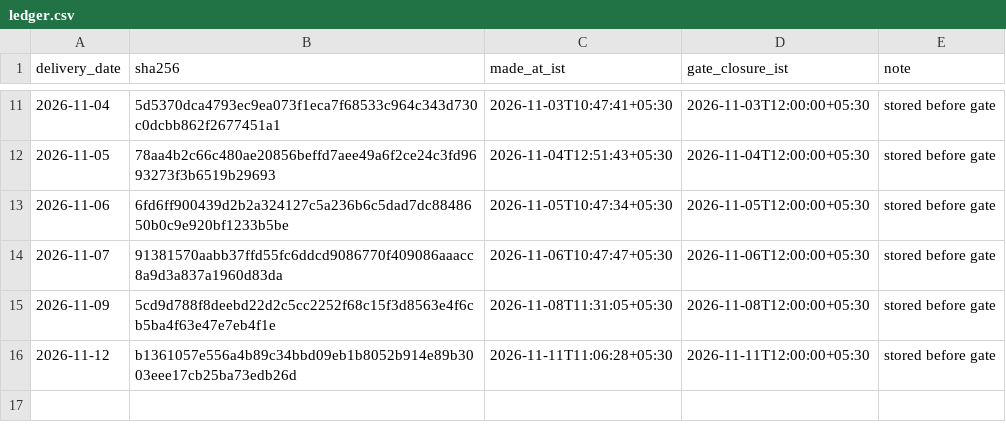
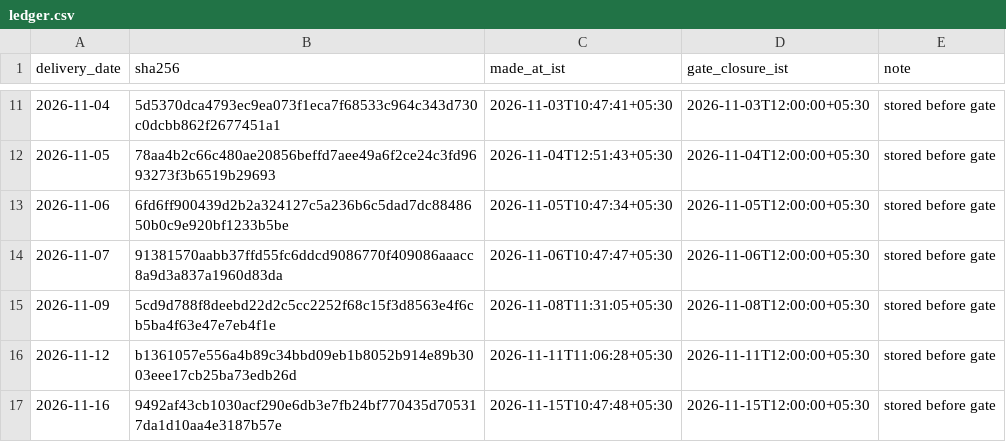
Before and after one commit to MohitPratapSinghRathore/iex-dam-forecast-ledger, a CSV file: ledger.csv, drawn as a sheet; only a part is shown, gaps mark what is left out; the diff names each change by its address in the sheet, - before the commit and + after, or states it on an @@ line.

Commit message:
forecast 2026-11-16 sha256 9492af43cb1030ac made 2026-11-15T10:47:48+05:30

```diff
--- a/ledger.csv
+++ b/ledger.csv
+row 17: 2026-11-16 | 9492af43cb1030acf290e6db3e7fb24bf770435d705317da1d10aa4e3187b57e | 2026-11-15T10:47:48+05:30 | 2026-11-15T12:00:00+05:30 | stored before gate
```
